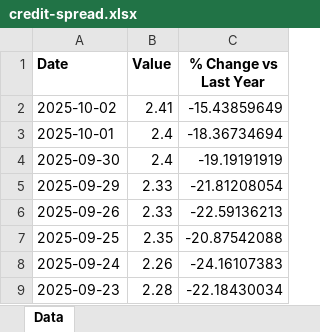
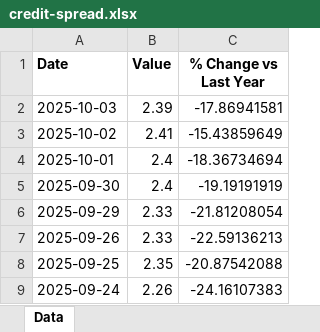
Before and after one commit to mcleancapital/realcpican, an Excel workbook: data/credit-spread.xlsx, sheet Data, drawn as a sheet; only a part is shown; the shorter side is filled out with more unchanged rows; values as stored, in another font and other column widths than the file's, no borders; the diff names each change by its address in the sheet, - before the commit and + after, or states it on an @@ line.

```diff
--- a/data/credit-spread.xlsx (sheet Data)
+++ b/data/credit-spread.xlsx (sheet Data)
+row 2: 2025-10-03 | 2.39 | -17.86941581
```
